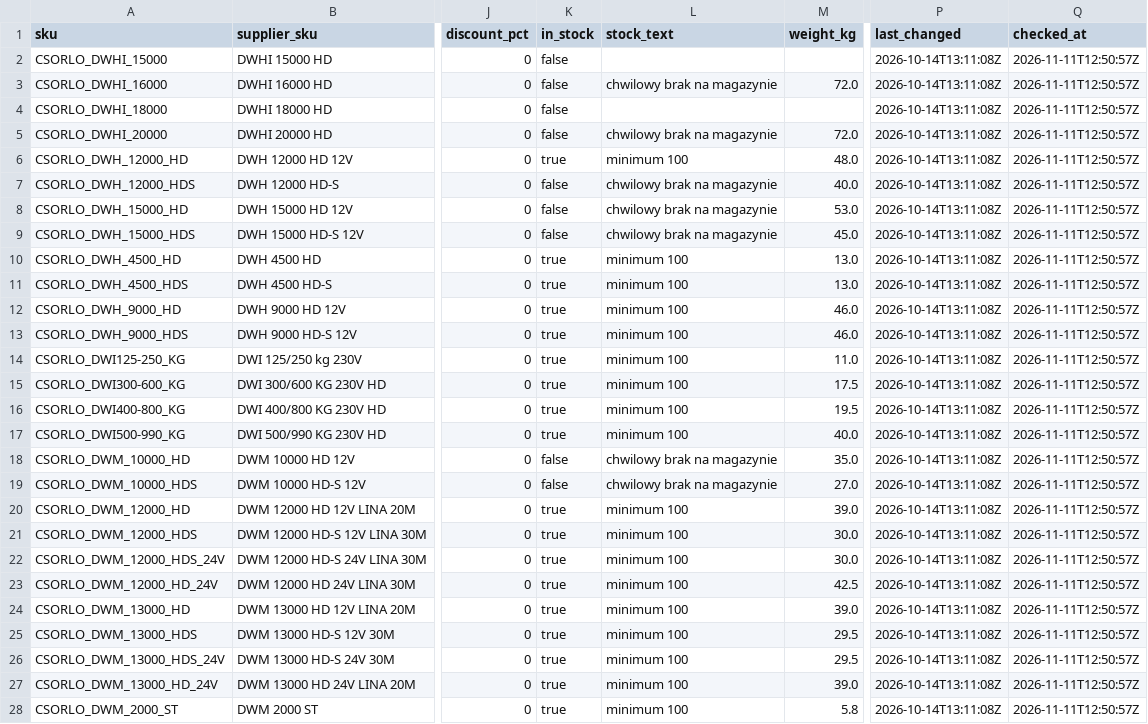
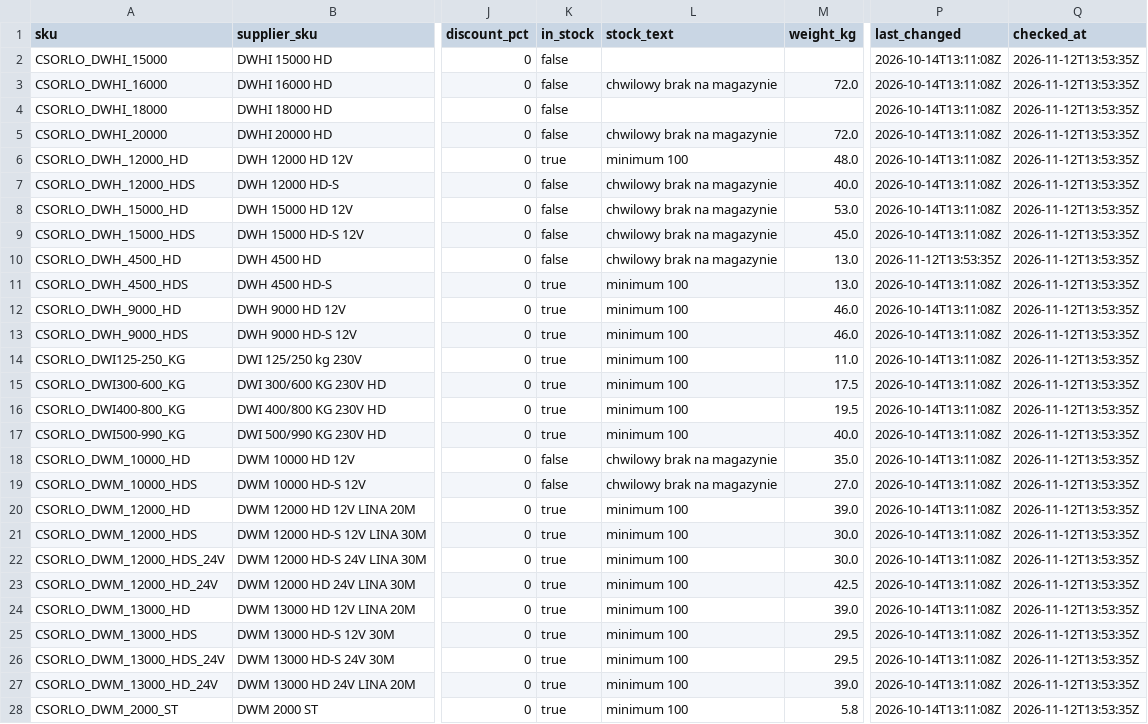
Before and after one commit to szabviktor-aligvarom/dragonwinch-feed, a CSV file: feed/feed.csv, drawn as a sheet; only a part is shown, gaps mark what is left out; the diff covers the shown part only; the diff names each change by its address in the sheet, - before the commit and + after, or states it on an @@ line.

Commit message:
feed frissítés 2026-11-12T13:53Z

```diff
--- a/feed/feed.csv
+++ b/feed/feed.csv
-Q2:Q28 (checked_at): 2026-11-11T12:50:57Z
+Q2:Q28 (checked_at): 2026-11-12T13:53:35Z
-K10 (in_stock): true
+K10 (in_stock): false
-L10 (stock_text): minimum 100
+L10 (stock_text): chwilowy brak na magazynie
-P10 (last_changed): 2026-10-14T13:11:08Z
+P10 (last_changed): 2026-11-12T13:53:35Z
```
Also changed, not shown: 15 edited cells elsewhere in this file, 1 other file.
